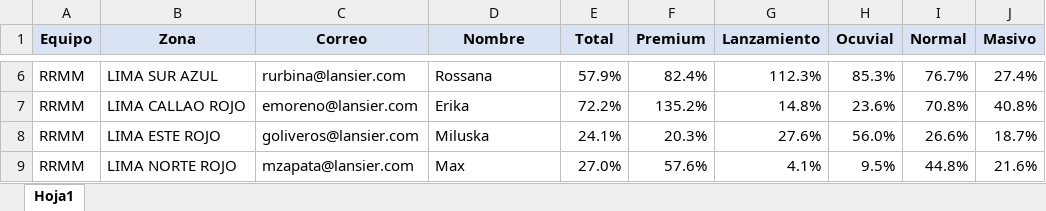
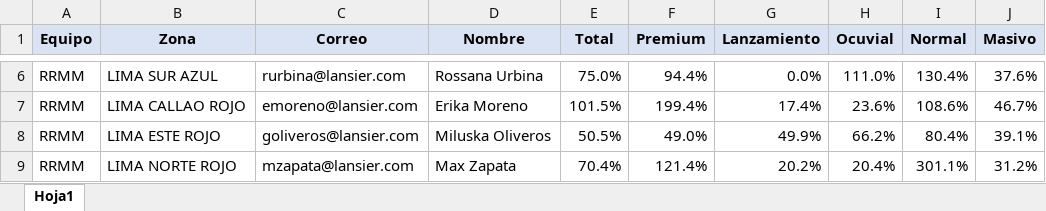
Before and after one commit to chopper210397/mailRdata_vendedores, an Excel workbook: datapresentacion.xlsx, sheet Hoja1, drawn as a sheet; only a part is shown, gaps mark what is left out; values as stored, in another font and other column widths than the file's, no borders; the diff covers the shown part only; the diff names each change by its address in the sheet, - before the commit and + after, or states it on an @@ line.

```diff
--- a/datapresentacion.xlsx (sheet Hoja1)
+++ b/datapresentacion.xlsx (sheet Hoja1)
-D6 (Nombre): Rossana
+D6 (Nombre): Rossana Urbina
-E6 (Total): 57.9%
+E6 (Total): 75.0%
-F6 (Premium): 82.4%
+F6 (Premium): 94.4%
-G6 (Lanzamiento): 112.3%
+G6 (Lanzamiento): 0.0%
-H6 (Ocuvial): 85.3%
+H6 (Ocuvial): 111.0%
-I6 (Normal): 76.7%
+I6 (Normal): 130.4%
-J6 (Masivo): 27.4%
+J6 (Masivo): 37.6%
-D7 (Nombre): Erika
+D7 (Nombre): Erika Moreno
-E7 (Total): 72.2%
+E7 (Total): 101.5%
-F7 (Premium): 135.2%
+F7 (Premium): 199.4%
-G7 (Lanzamiento): 14.8%
+G7 (Lanzamiento): 17.4%
-I7 (Normal): 70.8%
+I7 (Normal): 108.6%
-J7 (Masivo): 40.8%
+J7 (Masivo): 46.7%
-D8 (Nombre): Miluska
+D8 (Nombre): Miluska Oliveros
-E8 (Total): 24.1%
+E8 (Total): 50.5%
-F8 (Premium): 20.3%
+F8 (Premium): 49.0%
-G8 (Lanzamiento): 27.6%
+G8 (Lanzamiento): 49.9%
-H8 (Ocuvial): 56.0%
+H8 (Ocuvial): 66.2%
-I8 (Normal): 26.6%
+I8 (Normal): 80.4%
-J8 (Masivo): 18.7%
+J8 (Masivo): 39.1%
-D9 (Nombre): Max
+D9 (Nombre): Max Zapata
-E9 (Total): 27.0%
+E9 (Total): 70.4%
-F9 (Premium): 57.6%
+F9 (Premium): 121.4%
-G9 (Lanzamiento): 4.1%
+G9 (Lanzamiento): 20.2%
-H9 (Ocuvial): 9.5%
+H9 (Ocuvial): 20.4%
-I9 (Normal): 44.8%
+I9 (Normal): 301.1%
-J9 (Masivo): 21.6%
+J9 (Masivo): 31.2%
```
Also changed, not shown: 105 edited cells elsewhere in this sheet, 1 other file.
